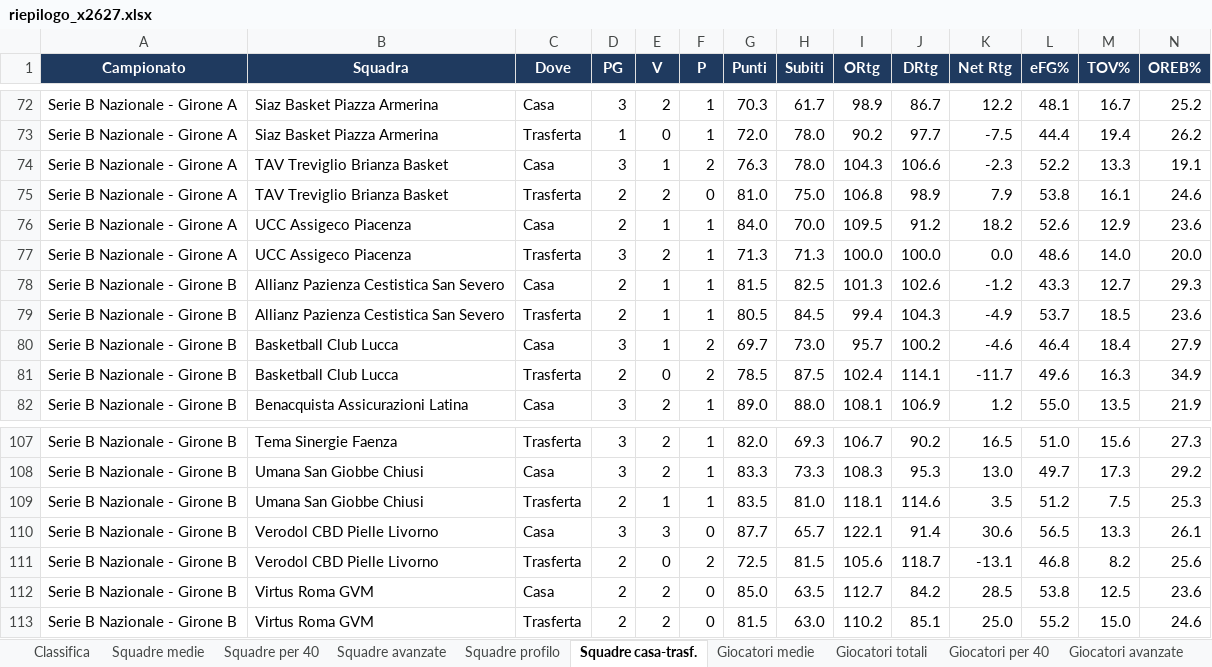
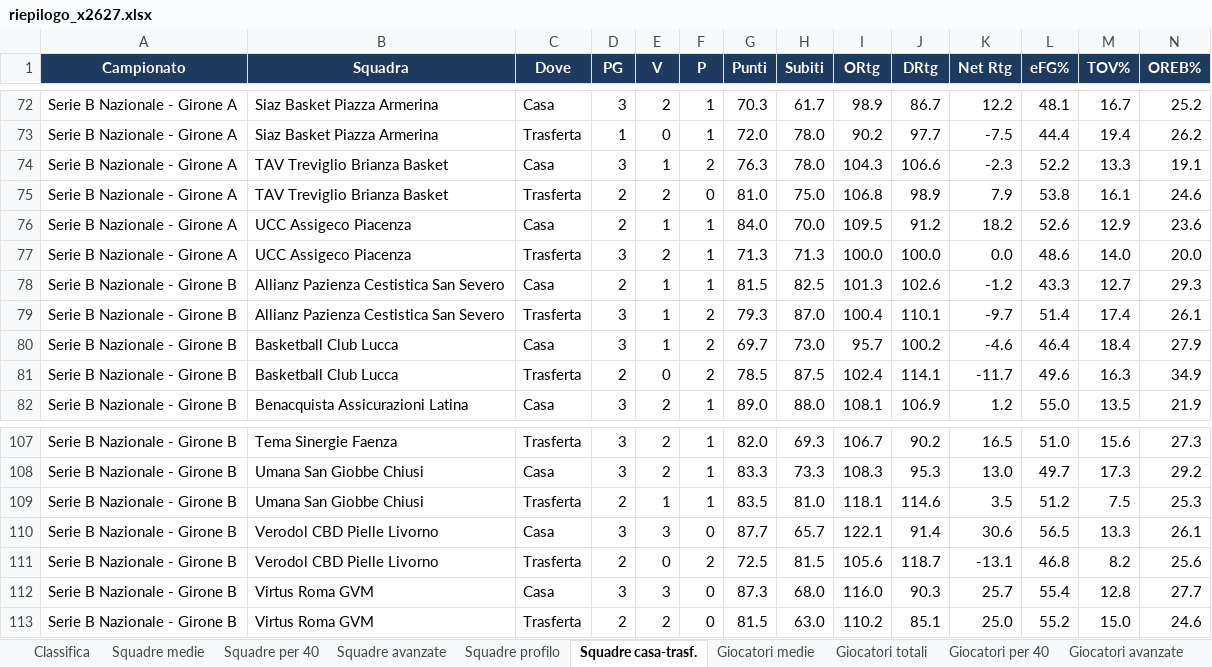
Before and after one commit to pierfrancescooliva12-png/basketball-stats, an Excel workbook: reports/riepilogo_x2627.xlsx, sheet Squadre casa-trasf., drawn as a sheet; only a part is shown, gaps mark what is left out; values as stored, in another font and other column widths than the file's, no borders; removed rows and columns are numbered as before the commit, all else as after; the diff names each change by its address in the sheet, - before the commit and + after, or states it on an @@ line.

```diff
--- a/reports/riepilogo_x2627.xlsx (sheet Squadre casa-trasf.)
+++ b/reports/riepilogo_x2627.xlsx (sheet Squadre casa-trasf.)
-row 79: Serie B Nazionale - Girone B | Allianz Pazienza Cestistica San Severo | Trasferta | 2 | 1 | 1 | 80.5 | 84.5 | 99.4 | 104.3 | -4.9 | 53.7 | 18.5 | 23.6
+row 79: Serie B Nazionale - Girone B | Allianz Pazienza Cestistica San Severo | Trasferta | 3 | 1 | 2 | 79.3 | 87.0 | 100.4 | 110.1 | -9.7 | 51.4 | 17.4 | 26.1
-row 112: Serie B Nazionale - Girone B | Virtus Roma GVM | Casa | 2 | 2 | 0 | 85.0 | 63.5 | 112.7 | 84.2 | 28.5 | 53.8 | 12.5 | 23.6
+row 112: Serie B Nazionale - Girone B | Virtus Roma GVM | Casa | 3 | 3 | 0 | 87.3 | 68.0 | 116.0 | 90.3 | 25.7 | 55.4 | 12.8 | 27.7
```
Also changed, not shown: sheet Giocatori medie, sheet Giocatori totali, sheet Giocatori ruolo, sheet Giocatori per 40, sheet Giocatori trend 5, sheet Giocatori avanzate, 10 more sheets, 3 other files.
